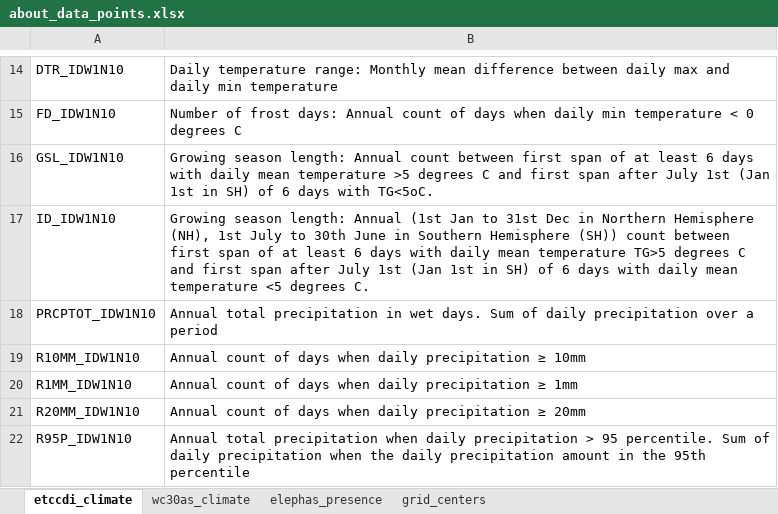
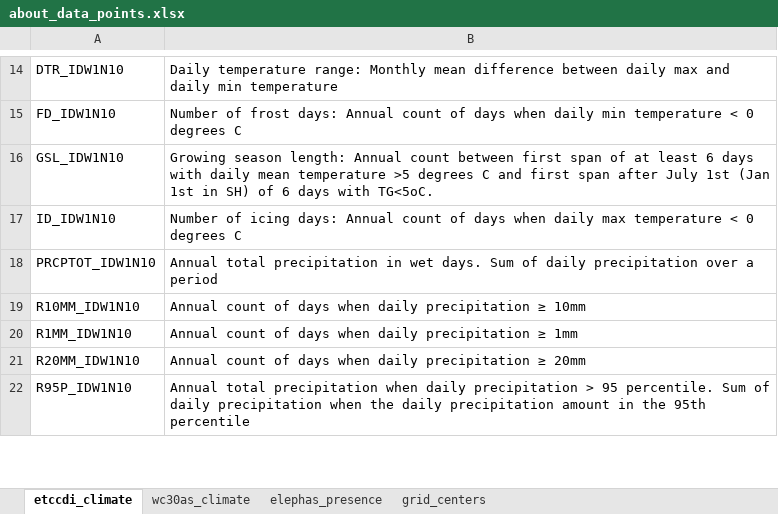
Before and after one commit to RyokoNod/sdm-asian-elephants, an Excel workbook: data/about_data_points.xlsx, sheet etccdi_climate, drawn as a sheet; only a part is shown, gaps mark what is left out; values as stored, in another font and other column widths than the file's, no borders; the diff names each change by its address in the sheet, - before the commit and + after, or states it on an @@ line.

Commit message:
Updated data info

```diff
--- a/data/about_data_points.xlsx (sheet etccdi_climate)
+++ b/data/about_data_points.xlsx (sheet etccdi_climate)
-B17: Growing season length: Annual (1st Jan to 31st Dec in Northern Hemisphere (NH), 1st July to 30th June in Southern Hemisphere (SH)) count between first span of at least 6 days with daily mean temperature TG>5 degrees C and first span after July 1st (Jan 1st in SH) of 6 days with daily mean temperature <5 degrees C.
+B17: Number of icing days: Annual count of days when daily max temperature < 0 degrees C
```
